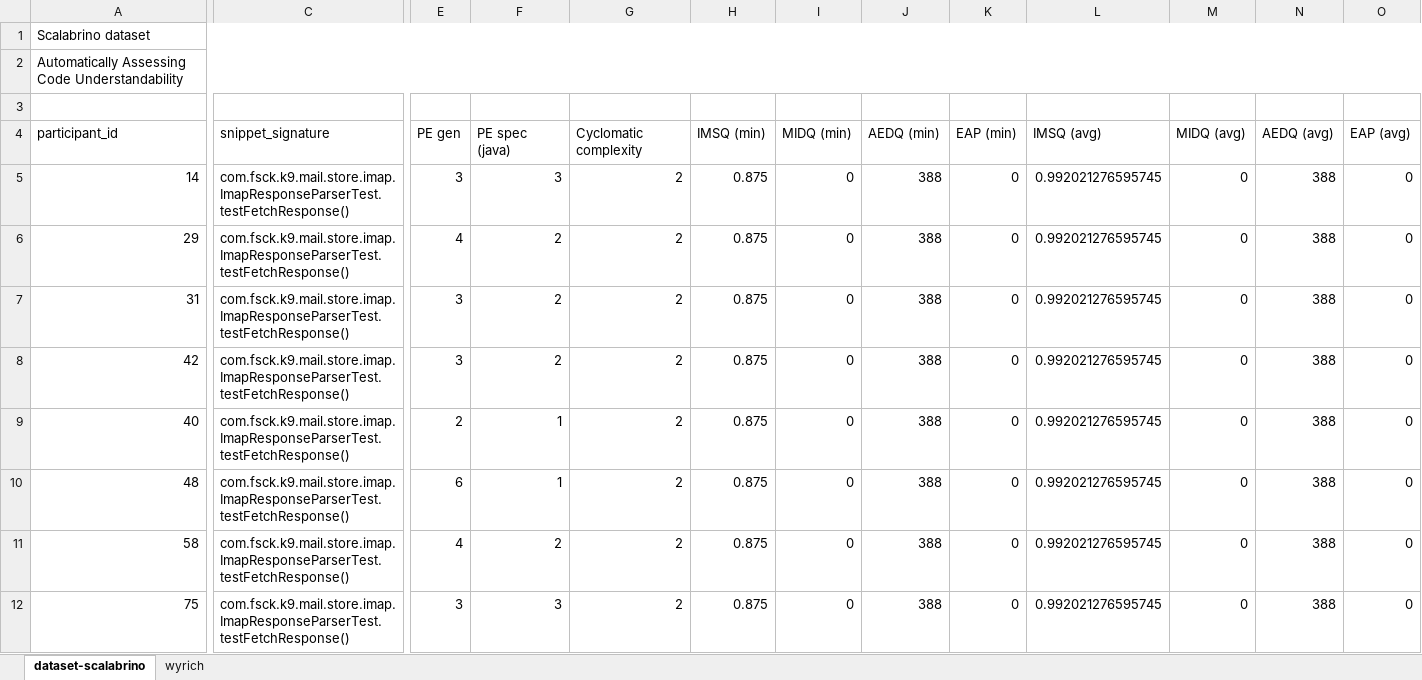
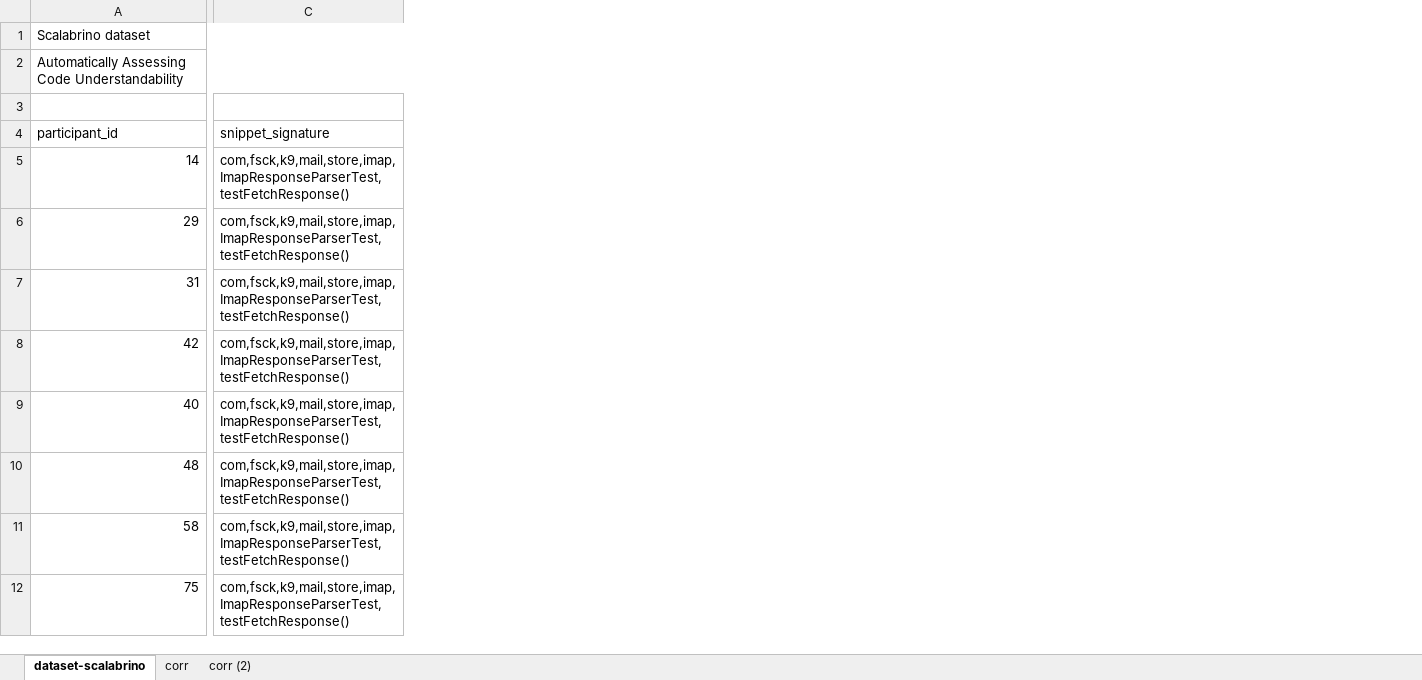
Before and after one commit to gillesfabre34/cpx, an Excel workbook: studies/scalabrino-2017-automatically-assessing-code-understandability/dataset-scalabrino.xlsx, sheet dataset-scalabrino, drawn as a sheet; only a part is shown, gaps mark what is left out; values as stored, in another font and other column widths than the file's, no cell formats; removed rows and columns are numbered as before the commit, all else as after; the diff covers the shown part only; the diff names each change by its address in the sheet, - before the commit and + after, or states it on an @@ line.

Commit message:
Added Scalabrino dataset (#17)

```diff
--- a/studies/scalabrino-2017-automatically-assessing-code-understandability/dataset-scalabrino.xlsx (sheet dataset-scalabrino)
+++ b/studies/scalabrino-2017-automatically-assessing-code-understandability/dataset-scalabrino.xlsx (sheet dataset-scalabrino)
-sheet tab: wyrich
+sheet tab: corr
+sheet tab: corr (2)
-column C, rows 4-12: snippet_signature | com.fsck.k9.mail.store.imap.ImapResponseParserTest.testFetchResponse() | com.fsck.k9.mail.store.imap.ImapResponseParserTest.testFetchResponse() | com.fsck.k9.mail.store.imap.ImapResponseParserTest.testFetchResponse() | com.fsck.k9.mail.store.imap.ImapResponseParserTest.testFetchResponse() | com.fsck.k9.mail.store.imap.ImapResponseParserTest.testFetchResponse() | com.fsck.k9.mail.store.imap.ImapResponseParserTest.testFetchResponse() | com.fsck.k9.mail.store.imap.ImapResponseParserTest.testFetchResponse() | com.fsck.k9.mail.store.imap.ImapResponseParserTest.testFetchResponse()
+column C, rows 4-12: snippet_signature | com,fsck,k9,mail,store,imap,ImapResponseParserTest,testFetchResponse() | com,fsck,k9,mail,store,imap,ImapResponseParserTest,testFetchResponse() | com,fsck,k9,mail,store,imap,ImapResponseParserTest,testFetchResponse() | com,fsck,k9,mail,store,imap,ImapResponseParserTest,testFetchResponse() | com,fsck,k9,mail,store,imap,ImapResponseParserTest,testFetchResponse() | com,fsck,k9,mail,store,imap,ImapResponseParserTest,testFetchResponse() | com,fsck,k9,mail,store,imap,ImapResponseParserTest,testFetchResponse() | com,fsck,k9,mail,store,imap,ImapResponseParserTest,testFetchResponse()
@@ column E hidden, rows 4-12: PE gen | 3 | 4 | 3 | 3 | 2 | 6 | 4 | 3 @@
@@ column F hidden, rows 4-12: PE spec (java) | 3 | 2 | 2 | 2 | 1 | 1 | 2 | 3 @@
@@ column G hidden, rows 4-12: Cyclomatic complexity | 2 | 2 | 2 | 2 | 2 | 2 | 2 | 2 @@
@@ column H hidden, rows 4-12: IMSQ (min) | 0.875 | 0.875 | 0.875 | 0.875 | 0.875 | 0.875 | 0.875 | 0.875 @@
@@ column I hidden, rows 4-12: MIDQ (min) | 0 | 0 | 0 | 0 | 0 | 0 | 0 | 0 @@
@@ column J hidden, rows 4-12: AEDQ (min) | 388 | 388 | 388 | 388 | 388 | 388 | 388 | 388 @@
@@ column K hidden, rows 4-12: EAP (min) | 0 | 0 | 0 | 0 | 0 | 0 | 0 | 0 @@
@@ column L hidden, rows 4-12: IMSQ (avg) | 0.992021276595745 | 0.992021276595745 | 0.992021276595745 | 0.992021276595745 | 0.992021276595745 | 0.992021276595745 | 0.992021276595745 | 0.992021276595745 @@
@@ column M hidden, rows 4-12: MIDQ (avg) | 0 | 0 | 0 | 0 | 0 | 0 | 0 | 0 @@
@@ column N hidden, rows 4-12: AEDQ (avg) | 388 | 388 | 388 | 388 | 388 | 388 | 388 | 388 @@
@@ column O hidden, rows 4-12: EAP (avg) | 0 | 0 | 0 | 0 | 0 | 0 | 0 | 0 @@
```
Also changed, not shown: 7 added rows, 5 added columns, 107 removed columns and 490 edited cells elsewhere in this sheet, sheet corr, cell formats, hidden cells, charts or pictures, 1 other file.
